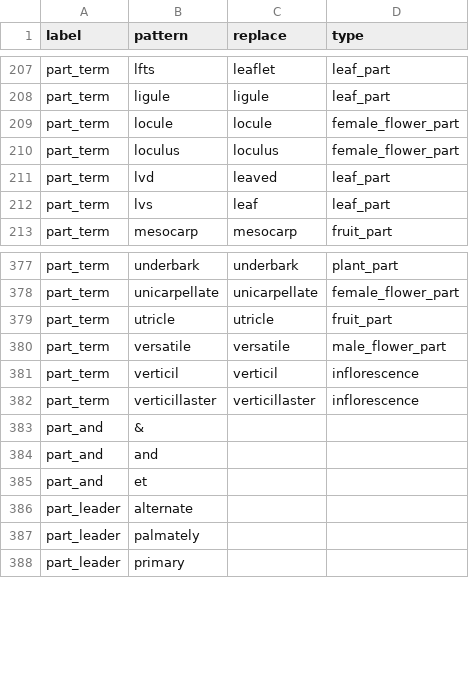
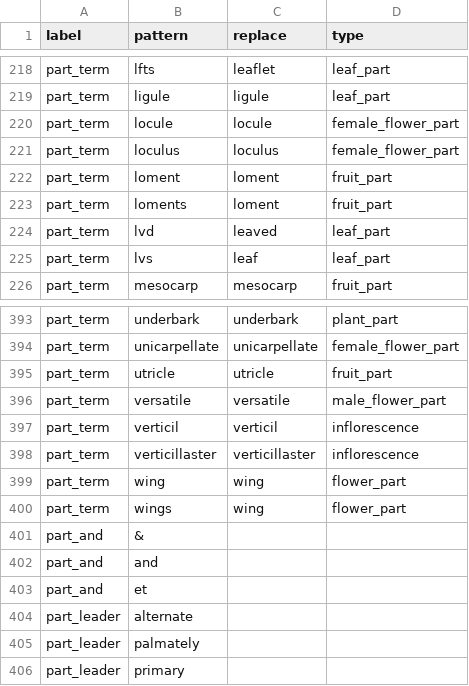
Before and after one commit to rafelafrance/FloraTraiter, a CSV file: flora/pylib/rules/terms/part_terms.csv, drawn as a sheet; only a part is shown, gaps mark what is left out; the diff covers the shown part only.

Commit message:
Add terms & remove count traits if too far from part or subpart

```diff
--- a/flora/pylib/rules/terms/part_terms.csv
+++ b/flora/pylib/rules/terms/part_terms.csv
@@ -210,2 +221,4 @@ part_term,locule,locule,female_flower_part
 part_term,loculus,loculus,female_flower_part
+part_term,loment,loment,fruit_part
+part_term,loments,loment,fruit_part
 part_term,lvd,leaved,leaf_part
@@ -382,2 +398,4 @@ part_term,verticil,verticil,inflorescence
 part_term,verticillaster,verticillaster,inflorescence
+part_term,wing,wing,flower_part
+part_term,wings,wing,flower_part
 part_and,&,,
```
Also changed, not shown: 14 added rows elsewhere in this file, flora/pylib/rules/terms/shape_terms.csv, flora/pylib/rules/terms/subpart_terms.csv, 6 other files.
